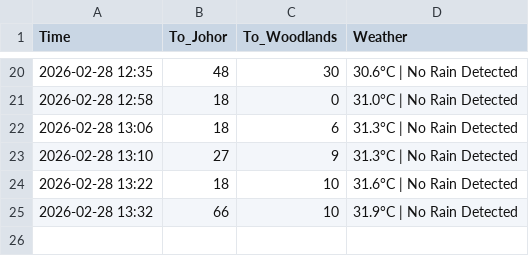
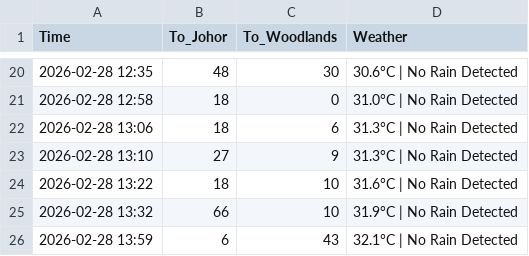
Before and after one commit to shimeichan88/Jamsniper, a CSV file: data.csv, drawn as a sheet; only a part is shown, gaps mark what is left out; the diff names each change by its address in the sheet, - before the commit and + after, or states it on an @@ line.

Commit message:
🚦 Auto-update traffic data

```diff
--- a/data.csv
+++ b/data.csv
+row 26: 2026-02-28 13:59 | 6 | 43 | 32.1°C | No Rain Detected
```
Also changed, not shown: 1 other file.
